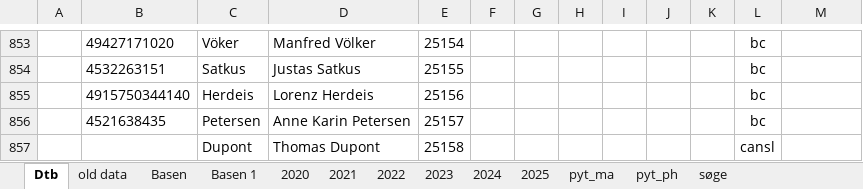
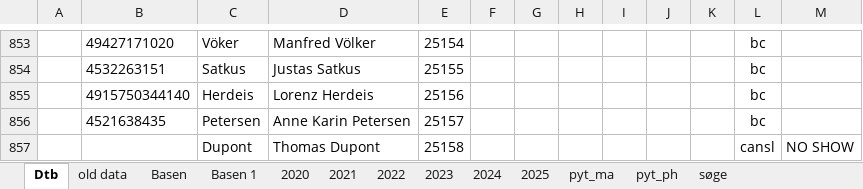
Before and after one commit to Hammerknuden/HK-portal10, an Excel workbook: Database hammerknuden.xlsx, sheet Dtb, drawn as a sheet; only a part is shown, gaps mark what is left out; values as stored, in another font and other column widths than the file's, no borders; the diff names each change by its address in the sheet, - before the commit and + after, or states it on an @@ line.

Commit message:
dtb update 8/12

```diff
--- a/Database hammerknuden.xlsx (sheet Dtb)
+++ b/Database hammerknuden.xlsx (sheet Dtb)
-M857: (empty)
+M857: NO SHOW
```
